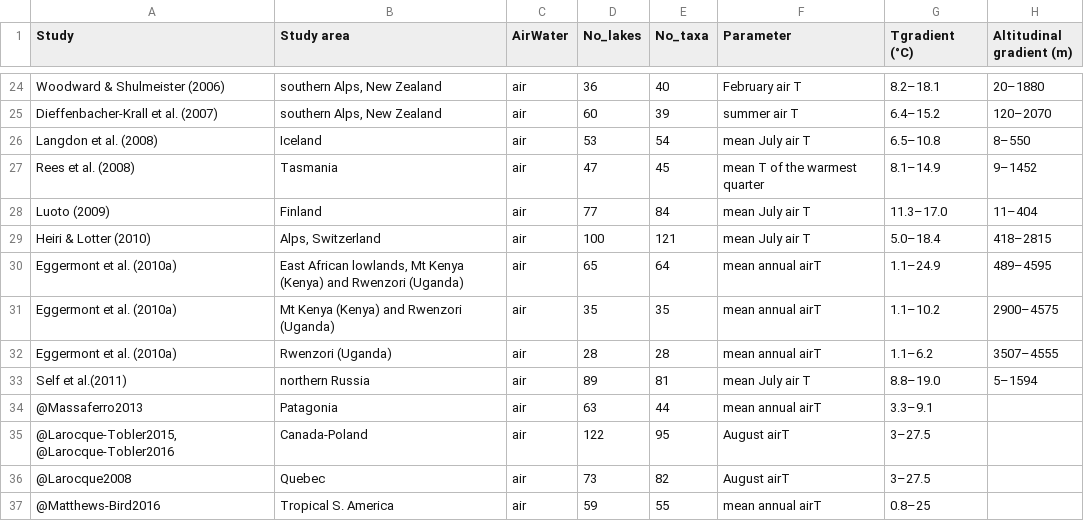
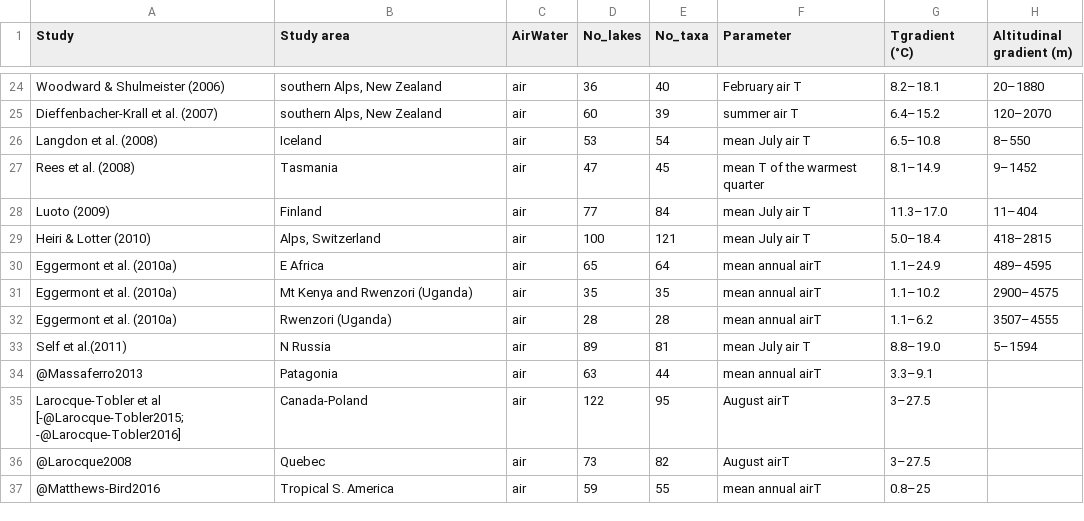
Before and after one commit to richardjtelford/Zabinskie, a CSV file: chironomid_calibration_models/data/chironomidCalibration.csv (was chironomidCalibration.csv), drawn as a sheet; only a part is shown, gaps mark what is left out; the diff covers the shown part only; the diff names each change by its address in the sheet, - before the commit and + after, or states it on an @@ line.

Commit message:
calibration ms moved to new folder

```diff
--- a/chironomidCalibration.csv
+++ b/chironomid_calibration_models/data/chironomidCalibration.csv
-B30 (Study area): East African lowlands, Mt Kenya (Kenya) and Rwenzori (Uganda)
+B30 (Study area): E Africa
-B31 (Study area): Mt Kenya (Kenya) and Rwenzori (Uganda)
+B31 (Study area): Mt Kenya and Rwenzori (Uganda)
-B33 (Study area): northern Russia
+B33 (Study area): N Russia
-A35 (Study): @Larocque-Tobler2015, @Larocque-Tobler2016
+A35 (Study): Larocque-Tobler et al [-@Larocque-Tobler2015; -@Larocque-Tobler2016]
```
Also changed, not shown: 1 added row and 10 edited cells elsewhere in this file, 4 other files.
